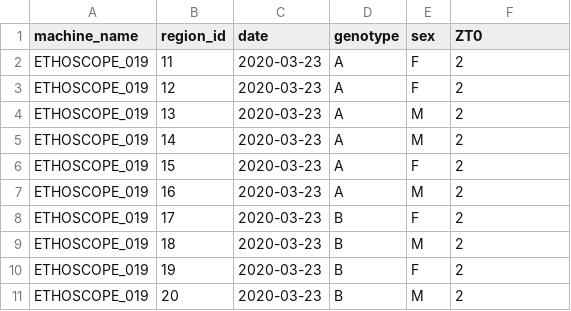
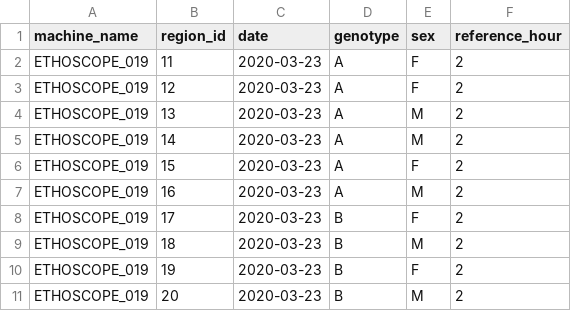
Before and after one commit to shaliulab/fslretho, a CSV file: inst/extdata/ethoscope_metadata/laptop_test.csv, drawn as a sheet.

```diff
--- a/inst/extdata/ethoscope_metadata/laptop_test.csv
+++ b/inst/extdata/ethoscope_metadata/laptop_test.csv
@@ -1,2 +1,2 @@
-machine_name,region_id,date,genotype,sex,ZT0
+machine_name,region_id,date,genotype,sex,reference_hour
 ETHOSCOPE_019,11,2020-03-23,A,F,2
```
Also changed, not shown: 18 other files.
